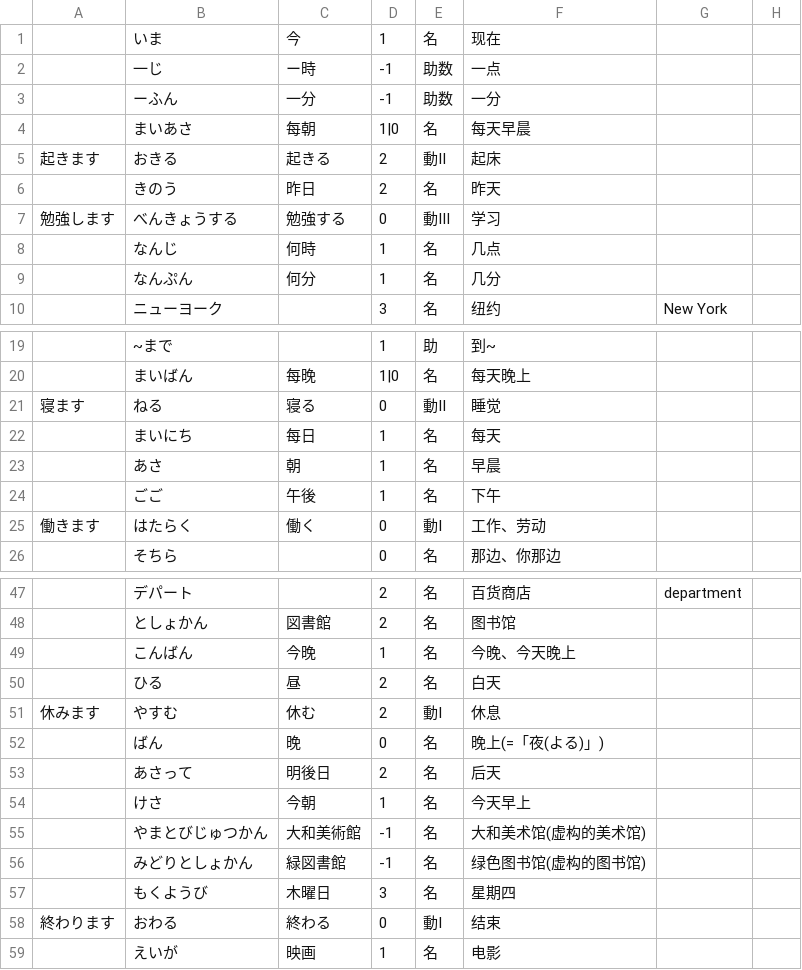
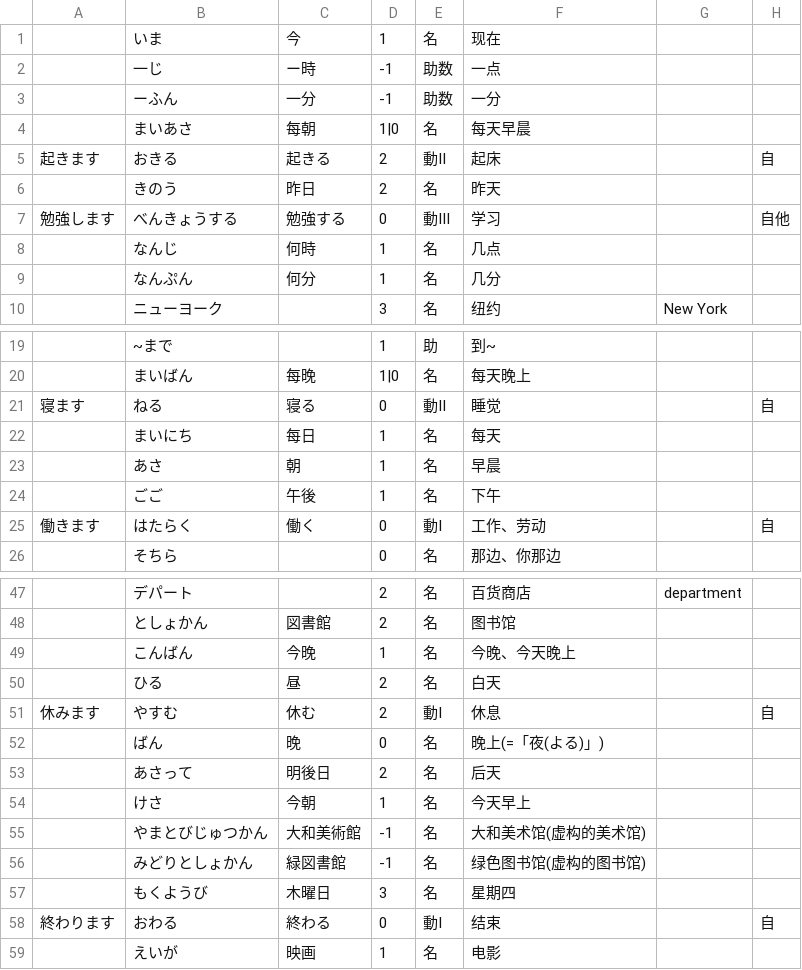
Before and after one commit to lyyzwjj/dict_jp, a CSV file: model/resources/大家的日语第二版初级1_04.csv, drawn as a sheet; only a part is shown, gaps mark what is left out.

```diff
--- a/model/resources/大家的日语第二版初级1_04.csv
+++ b/model/resources/大家的日语第二版初级1_04.csv
@@ -4,5 +4,5 @@
 ,まいあさ,每朝,1|0,名,每天早晨,,,,
-起きます,おきる,起きる,2,動Ⅱ,起床,,,,
+起きます,おきる,起きる,2,動Ⅱ,起床,,自,,
 ,きのう,昨日,2,名,昨天,,,,
-勉強します,べんきょうする,勉強する,0,動Ⅲ,学习,,,,
+勉強します,べんきょうする,勉強する,0,動Ⅲ,学习,,自他,,
 ,なんじ,何時,1,名,几点,,,,
@@ -20,3 +20,3 @@
 ,まいばん,每晚,1|0,名,每天晚上,,,,
-寝ます,ねる,寝る,0,動Ⅱ,睡觉,,,,
+寝ます,ねる,寝る,0,動Ⅱ,睡觉,,自,,
 ,まいにち,每日,1,名,每天,,,,
@@ -24,3 +24,3 @@
 ,ごご,午後,1,名,下午,,,,
-働きます,はたらく,働く,0,動Ⅰ,工作、劳动,,,,
+働きます,はたらく,働く,0,動Ⅰ,工作、劳动,,自,,
 ,そちら,,0,名,那边、你那边,,,,
@@ -50,3 +50,3 @@
 ,ひる,昼,2,名,白天,,,,
-休みます,やすむ,休む,2,動Ⅰ,休息,,,,
+休みます,やすむ,休む,2,動Ⅰ,休息,,自,,
 ,ばん,晚,0,名,晚上(=「夜(よる)」),,,,
@@ -57,3 +57,3 @@
 ,もくようび,木曜日,3,名,星期四,,,,
-終わります,おわる,終わる,0,動Ⅰ,结束,,,,
+終わります,おわる,終わる,0,動Ⅰ,结束,,自,,
 ,えいが,映画,1,名,电影,,,,
```
Also changed, not shown: 1 other file.
